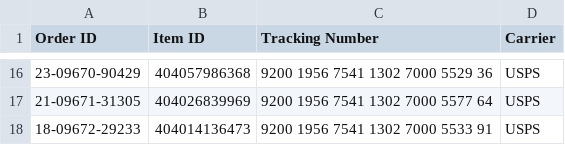
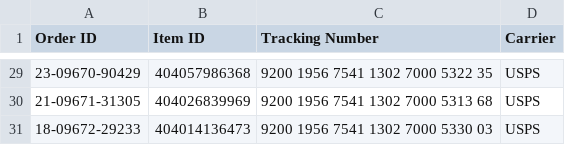
Before and after one commit to sparklogistics/ship_labels, a CSV file: update_tracking.csv, drawn as a sheet; only a part is shown, gaps mark what is left out; the diff covers the shown part only.

```diff
--- a/update_tracking.csv
+++ b/update_tracking.csv
@@ -16,3 +29,3 @@
-23-09670-90429,404057986368,9200	1956	7541	1302	7000	5529	36,USPS
-21-09671-31305,404026839969,9200	1956	7541	1302	7000	5577	64,USPS
-18-09672-29233,404014136473,9200	1956	7541	1302	7000	5533	91,USPS
+23-09670-90429,404057986368,9200	1956	7541	1302	7000	5322	35,USPS
+21-09671-31305,404026839969,9200	1956	7541	1302	7000	5313	68,USPS
+18-09672-29233,404014136473,9200	1956	7541	1302	7000	5330	03,USPS
```
Also changed, not shown: 13 added rows and 14 edited cells elsewhere in this file.
